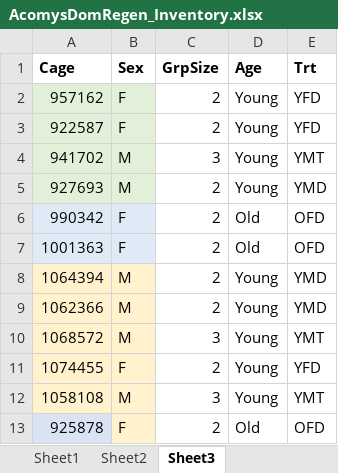
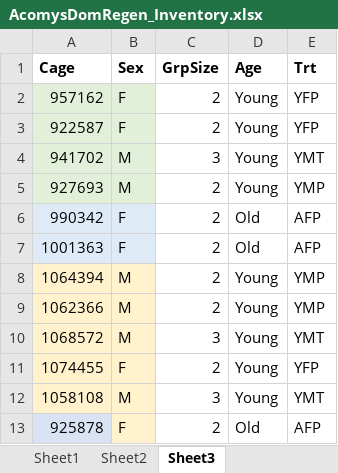
Before and after one commit to javarhol/AcomysDominance_2022_Data_Results, an Excel workbook: Data/AcomysDomRegen_Inventory.xlsx, sheet Sheet3, drawn as a sheet; values as stored, in another font and other column widths than the file's, no borders; the diff names each change by its address in the sheet, - before the commit and + after, or states it on an @@ line.

```diff
--- a/Data/AcomysDomRegen_Inventory.xlsx (sheet Sheet3)
+++ b/Data/AcomysDomRegen_Inventory.xlsx (sheet Sheet3)
-E2:E3 (Trt): YFD
+E2:E3 (Trt): YFP
-E5 (Trt): YMD
+E5 (Trt): YMP
-E6:E7 (Trt): OFD
+E6:E7 (Trt): AFP
-E8:E9 (Trt): YMD
+E8:E9 (Trt): YMP
-E11 (Trt): YFD
+E11 (Trt): YFP
-E13 (Trt): OFD
+E13 (Trt): AFP
```
Also changed, not shown: sheet Sheet1, 10 other files.
